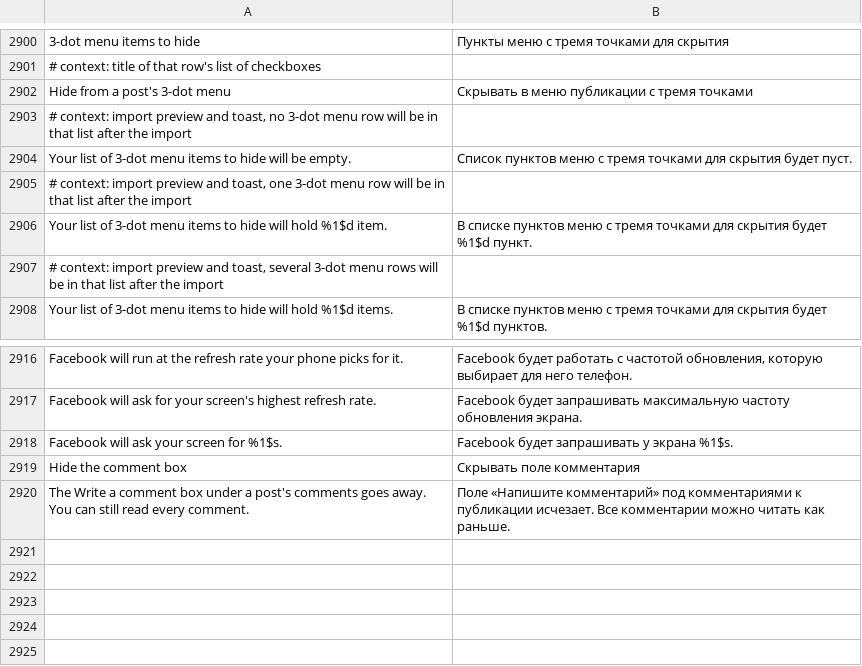
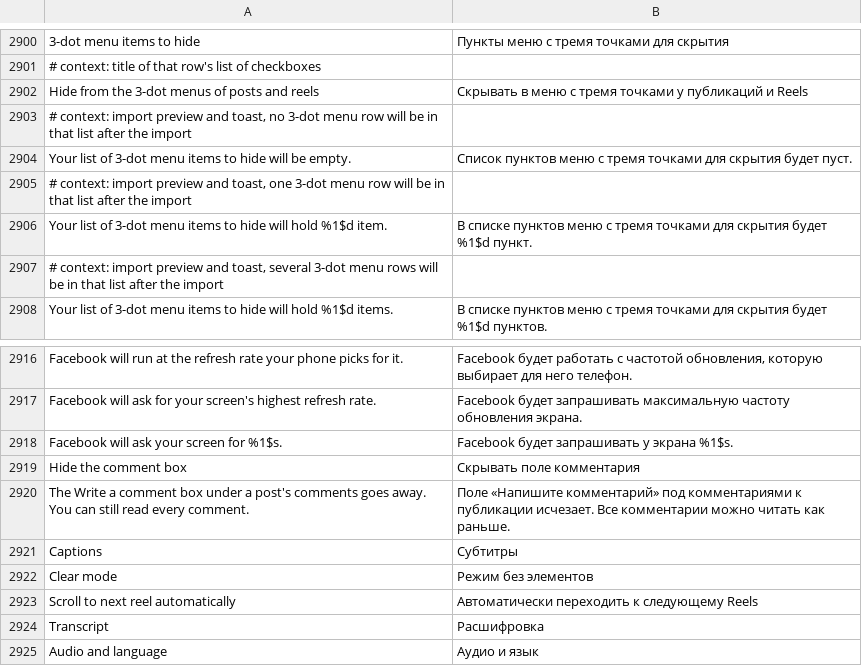
Before and after one commit to SysAdminDoc/HushFacebook, a TSV file: extensions/shared/library/src/main/l10n/ru.tsv, drawn as a sheet; only a part is shown, gaps mark what is left out; removed rows and columns are numbered as before the commit, all else as after; the diff names each change by its address in the sheet, - before the commit and + after, or states it on an @@ line.

```diff
--- a/extensions/shared/library/src/main/l10n/ru.tsv
+++ b/extensions/shared/library/src/main/l10n/ru.tsv
-row 2902: Hide from a post's 3-dot menu | Скрывать в меню публикации с тремя точками
+row 2902: Hide from the 3-dot menus of posts and reels | Скрывать в меню с тремя точками у публикаций и Reels
+row 2921: Captions | Субтитры
+row 2922: Clear mode | Режим без элементов
+row 2923: Scroll to next reel automatically | Автоматически переходить к следующему Reels
+row 2924: Transcript | Расшифровка
+row 2925: Audio and language | Аудио и язык
```
Also changed, not shown: extensions/shared/library/src/main/l10n/de.tsv, extensions/shared/library/src/main/l10n/es.tsv, 27 other files.
